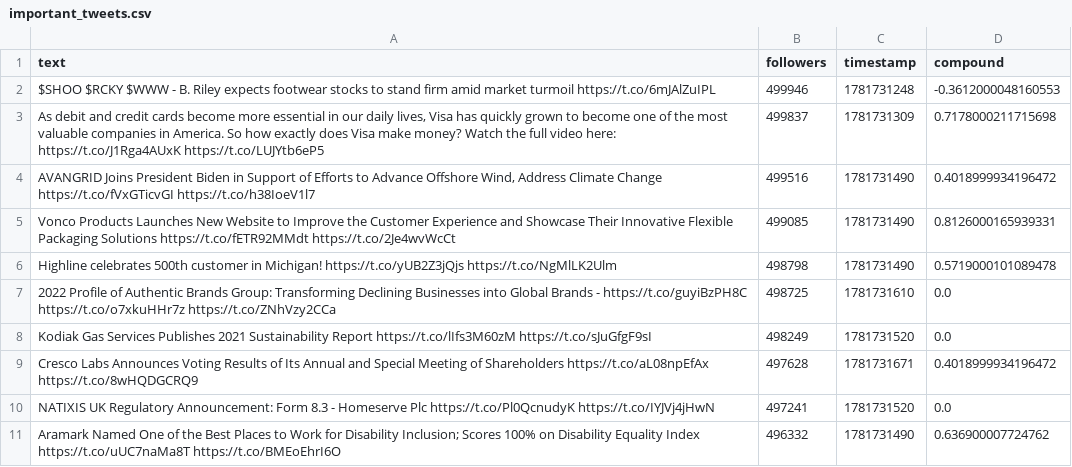
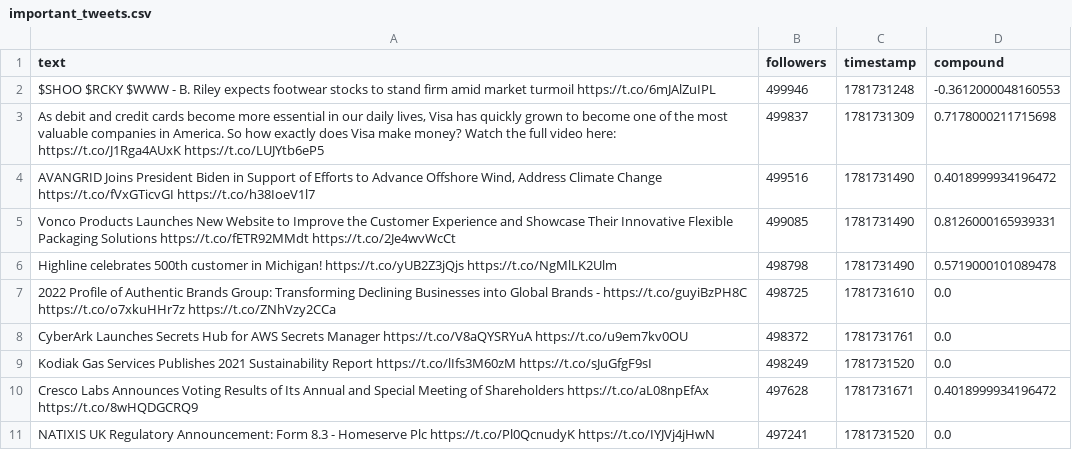
Before and after one commit to Lerneir/Real-Time-Twitter-Financial-Sentiment-Seismograph, a CSV file: important_tweets.csv, drawn as a sheet.

Commit message:
Update important financial tweets feed

```diff
--- a/important_tweets.csv
+++ b/important_tweets.csv
@@ -7,2 +7,3 @@ Highline celebrates 500th customer in Michigan!  https://t.co/yUB2Z3jQjs  https:
 2022 Profile of Authentic Brands Group: Transforming Declining Businesses into Global Brands -  https://t.co/guyiBzPH8C  https://t.co/o7xkuHHr7z  https://t.co/ZNhVzy2CCa,498725,1781731610,0.0
+CyberArk Launches Secrets Hub for AWS Secrets Manager  https://t.co/V8aQYSRYuA  https://t.co/u9em7kv0OU,498372,1781731761,0.0
 Kodiak Gas Services Publishes 2021 Sustainability Report  https://t.co/lIfs3M60zM  https://t.co/sJuGfgF9sI,498249,1781731520,0.0
@@ -10,2 +11 @@ Cresco Labs Announces Voting Results of Its Annual and Special Meeting of Shareh
 NATIXIS UK Regulatory Announcement: Form 8.3 - Homeserve Plc  https://t.co/Pl0QcnudyK  https://t.co/IYJVj4jHwN,497241,1781731520,0.0
-Aramark Named One of the Best Places to Work for Disability Inclusion; Scores 100% on Disability Equality Index  https://t.co/uUC7naMa8T  https://t.co/BMEoEhrI6O,496332,1781731490,0.636900007724762
```
